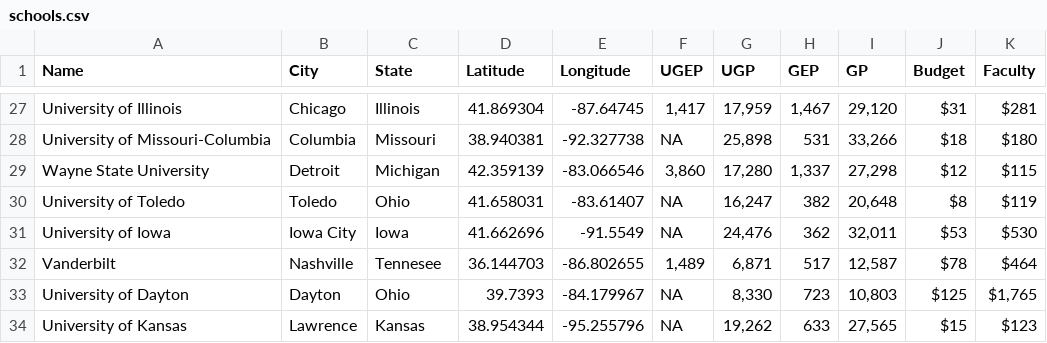
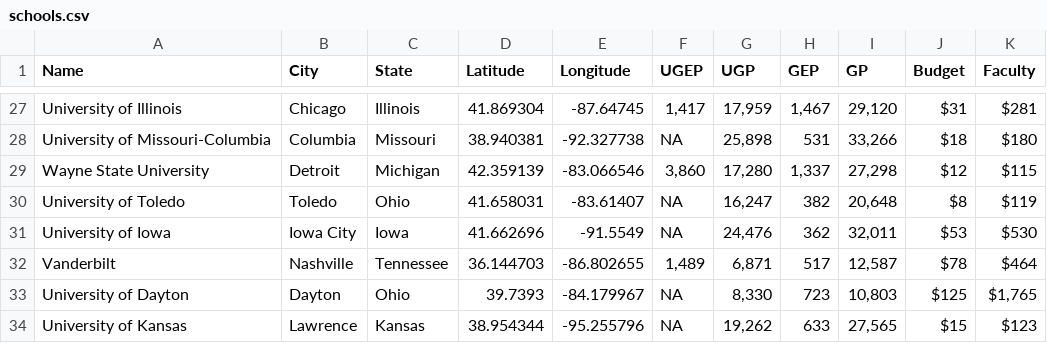
Before and after one commit to cpang4/mw-colleges, a CSV file: schools.csv, drawn as a sheet; only a part is shown, gaps mark what is left out.

Commit message:
filters colleges by state

```diff
--- a/schools.csv
+++ b/schools.csv
@@ -31,3 +31,3 @@ University of Toledo,Toledo,Ohio,41.658031,-83.61407,NA,"16,247",382,"20,648",$8
 University of Iowa,Iowa City,Iowa,41.662696,-91.5549,NA,"24,476",362,"32,011",$53 ,$530
-Vanderbilt,Nashville,Tennesee,36.144703,-86.802655,"1,489","6,871",517,"12,587",$78 ,$464
+Vanderbilt,Nashville,Tennessee,36.144703,-86.802655,"1,489","6,871",517,"12,587",$78 ,$464
 University of Dayton,Dayton,Ohio,39.7393,-84.179967,NA,"8,330",723,"10,803",$125 ,"$1,765 "
```
Also changed, not shown: 1 other file.
